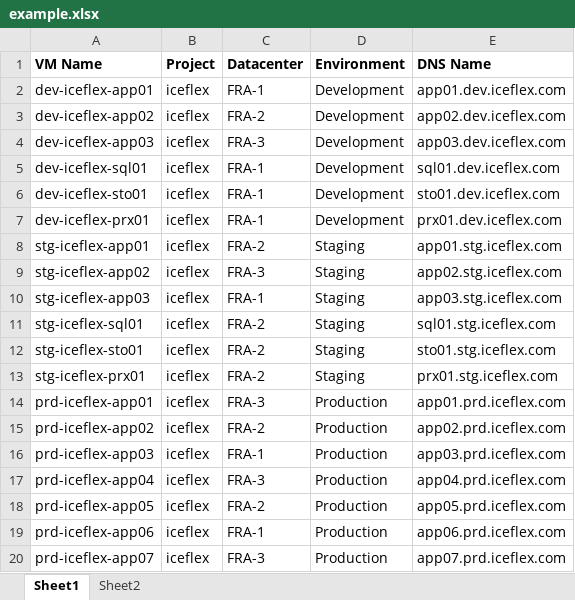
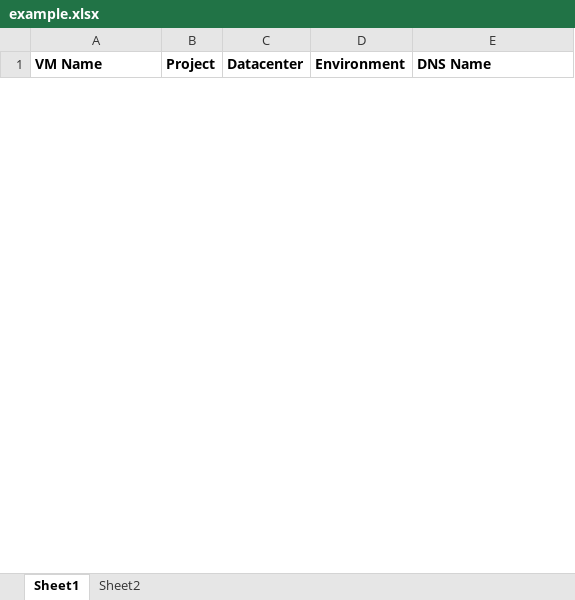
Before and after one commit to malli1989/Excel_Inventory, an Excel workbook: example.xlsx, sheet Sheet1, drawn as a sheet; only a part is shown; values as stored, in another font and other column widths than the file's, no borders; charts and pictures not drawn; removed rows and columns are numbered as before the commit, all else as after; the diff covers the shown part only; the diff names each change by its address in the sheet, - before the commit and + after, or states it on an @@ line.

Commit message:
Add files via upload

```diff
--- a/example.xlsx (sheet Sheet1)
+++ b/example.xlsx (sheet Sheet1)
-row 2: dev-iceflex-app01 | iceflex | FRA-1 | Development | app01.dev.iceflex.com
-row 3: dev-iceflex-app02 | iceflex | FRA-2 | Development | app02.dev.iceflex.com
-row 4: dev-iceflex-app03 | iceflex | FRA-3 | Development | app03.dev.iceflex.com
-row 5: dev-iceflex-sql01 | iceflex | FRA-1 | Development | sql01.dev.iceflex.com
-row 6: dev-iceflex-sto01 | iceflex | FRA-1 | Development | sto01.dev.iceflex.com
-row 7: dev-iceflex-prx01 | iceflex | FRA-1 | Development | prx01.dev.iceflex.com
-row 8: stg-iceflex-app01 | iceflex | FRA-2 | Staging | app01.stg.iceflex.com
-row 9: stg-iceflex-app02 | iceflex | FRA-3 | Staging | app02.stg.iceflex.com
-row 10: stg-iceflex-app03 | iceflex | FRA-1 | Staging | app03.stg.iceflex.com
-row 11: stg-iceflex-sql01 | iceflex | FRA-2 | Staging | sql01.stg.iceflex.com
-row 12: stg-iceflex-sto01 | iceflex | FRA-2 | Staging | sto01.stg.iceflex.com
-row 13: stg-iceflex-prx01 | iceflex | FRA-2 | Staging | prx01.stg.iceflex.com
-row 14: prd-iceflex-app01 | iceflex | FRA-3 | Production | app01.prd.iceflex.com
-row 15: prd-iceflex-app02 | iceflex | FRA-2 | Production | app02.prd.iceflex.com
-row 16: prd-iceflex-app03 | iceflex | FRA-1 | Production | app03.prd.iceflex.com
-row 17: prd-iceflex-app04 | iceflex | FRA-3 | Production | app04.prd.iceflex.com
-row 18: prd-iceflex-app05 | iceflex | FRA-2 | Production | app05.prd.iceflex.com
-row 19: prd-iceflex-app06 | iceflex | FRA-1 | Production | app06.prd.iceflex.com
-row 20: prd-iceflex-app07 | iceflex | FRA-3 | Production | app07.prd.iceflex.com
```
Also changed, not shown: 10 added rows and 39 removed rows elsewhere in this sheet, sheet Sheet2, charts or pictures.
